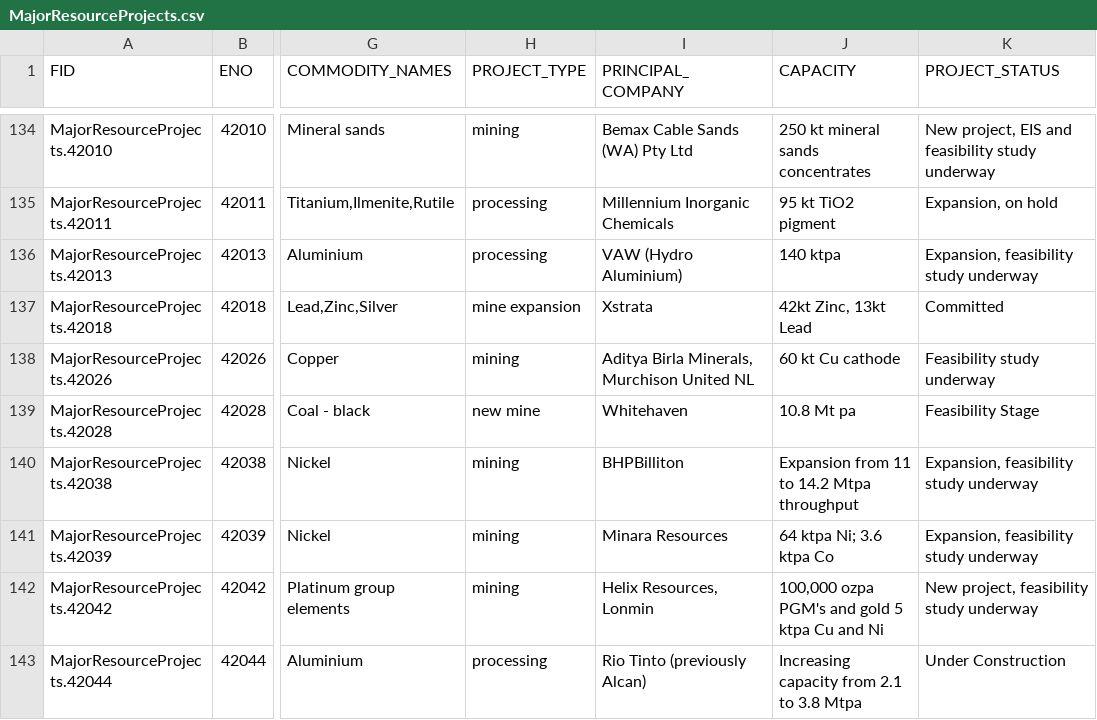
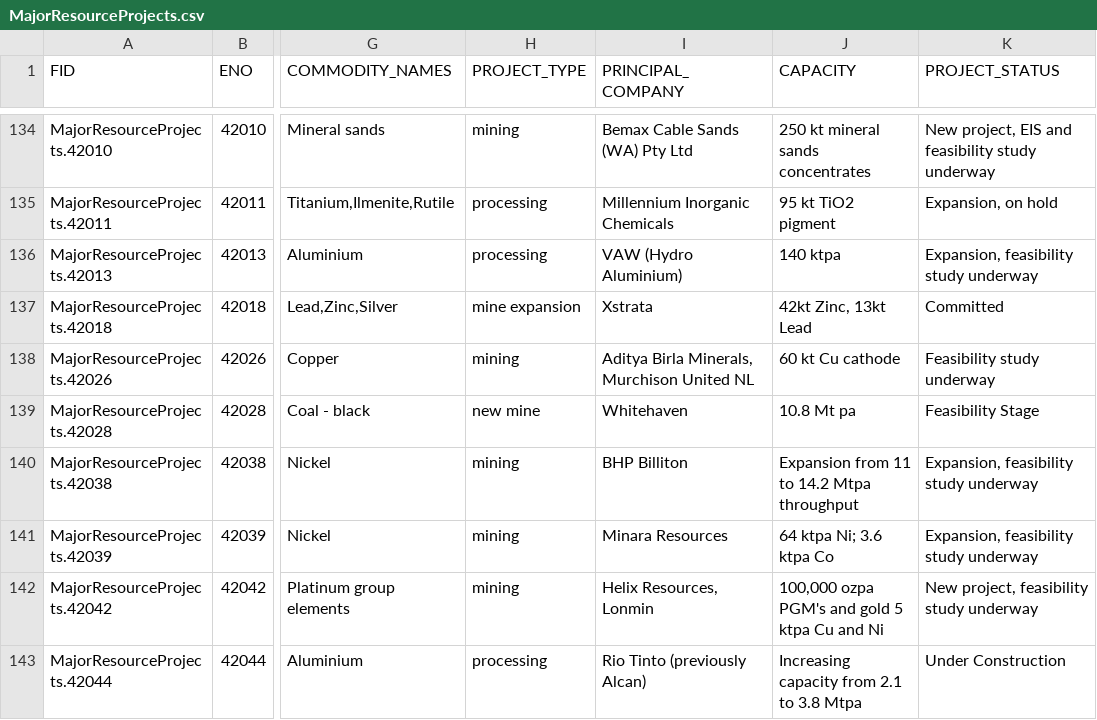
Before and after one commit to mantisfrog/kg-similarities, a CSV file: data/raw/deposit/MajorResourceProjects.csv, drawn as a sheet; only a part is shown, gaps mark what is left out; the diff names each change by its address in the sheet, - before the commit and + after, or states it on an @@ line.

Commit message:
add former_names from ASIC

```diff
--- a/data/raw/deposit/MajorResourceProjects.csv
+++ b/data/raw/deposit/MajorResourceProjects.csv
-I140 (PRINCIPAL_COMPANY): BHPBilliton
+I140 (PRINCIPAL_COMPANY): BHP Billiton
```
Also changed, not shown: 3 other files.
